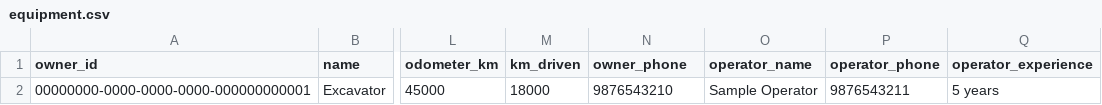
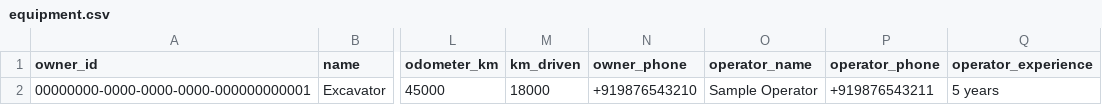
Before and after one commit to mohan4747474/Rent-and-Build, a CSV file: batch-input/equipment.csv, drawn as a sheet; only a part is shown, gaps mark what is left out; the diff names each change by its address in the sheet, - before the commit and + after, or states it on an @@ line.

```diff
--- a/batch-input/equipment.csv
+++ b/batch-input/equipment.csv
-N2 (owner_phone): 9876543210
+N2 (owner_phone): +919876543210
-P2 (operator_phone): 9876543211
+P2 (operator_phone): +919876543211
```
Also changed, not shown: 12 other files.
